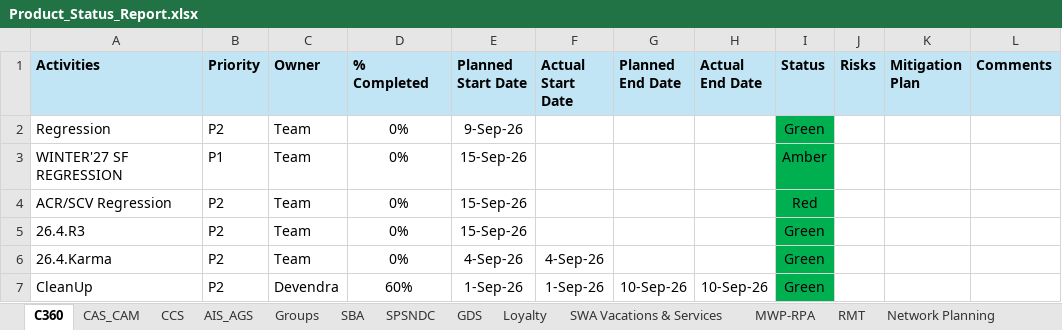
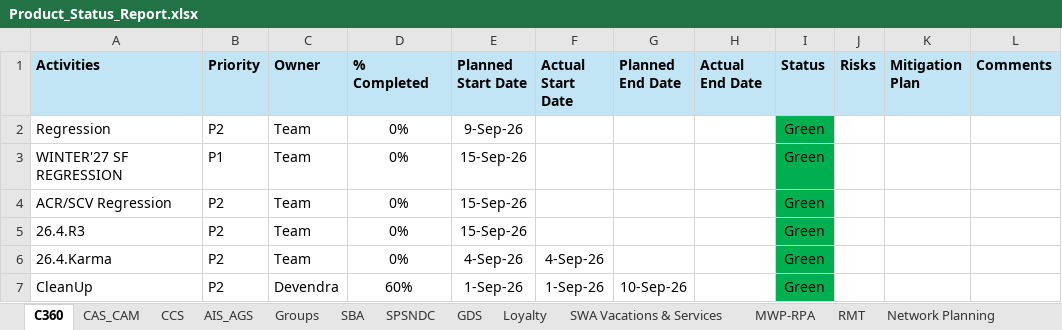
Before and after one commit to Qentelli-Design/SWA, an Excel workbook: Product_Status_Report.xlsx, sheet C360, drawn as a sheet; values as stored, in another font and other column widths than the file's, no borders; the diff names each change by its address in the sheet, - before the commit and + after, or states it on an @@ line.

Commit message:
Update product delivery status data

```diff
--- a/Product_Status_Report.xlsx (sheet C360)
+++ b/Product_Status_Report.xlsx (sheet C360)
-I3 (Status): Amber
+I3 (Status): Green
-I4 (Status): Red
+I4 (Status): Green
-H7 (Actual End Date): 10-Sep-26
+H7 (Actual End Date): (empty)
```
Also changed, not shown: sheet AIS_AGS, sheet GDS, sheet Loyalty, sheet CCS, sheet SBA, sheet SPSNDC, 4 more sheets.
